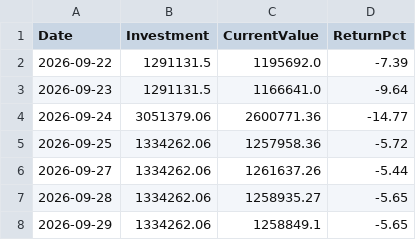
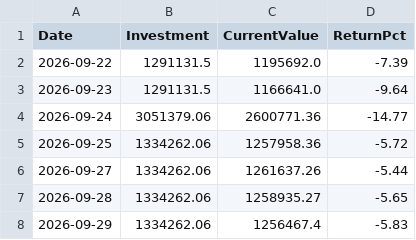
Before and after one commit to Tariqkhattak79/psx-ai-agent, a CSV file: portfolio_value_history.csv, drawn as a sheet.

Commit message:
Auto: history update 2026-09-29 05:48

```diff
--- a/portfolio_value_history.csv
+++ b/portfolio_value_history.csv
@@ -7,2 +7,2 @@ Date,Investment,CurrentValue,ReturnPct
 2026-09-28,1334262.06,1258935.27,-5.65
-2026-09-29,1334262.06,1258849.1,-5.65
+2026-09-29,1334262.06,1256467.4,-5.83
```
